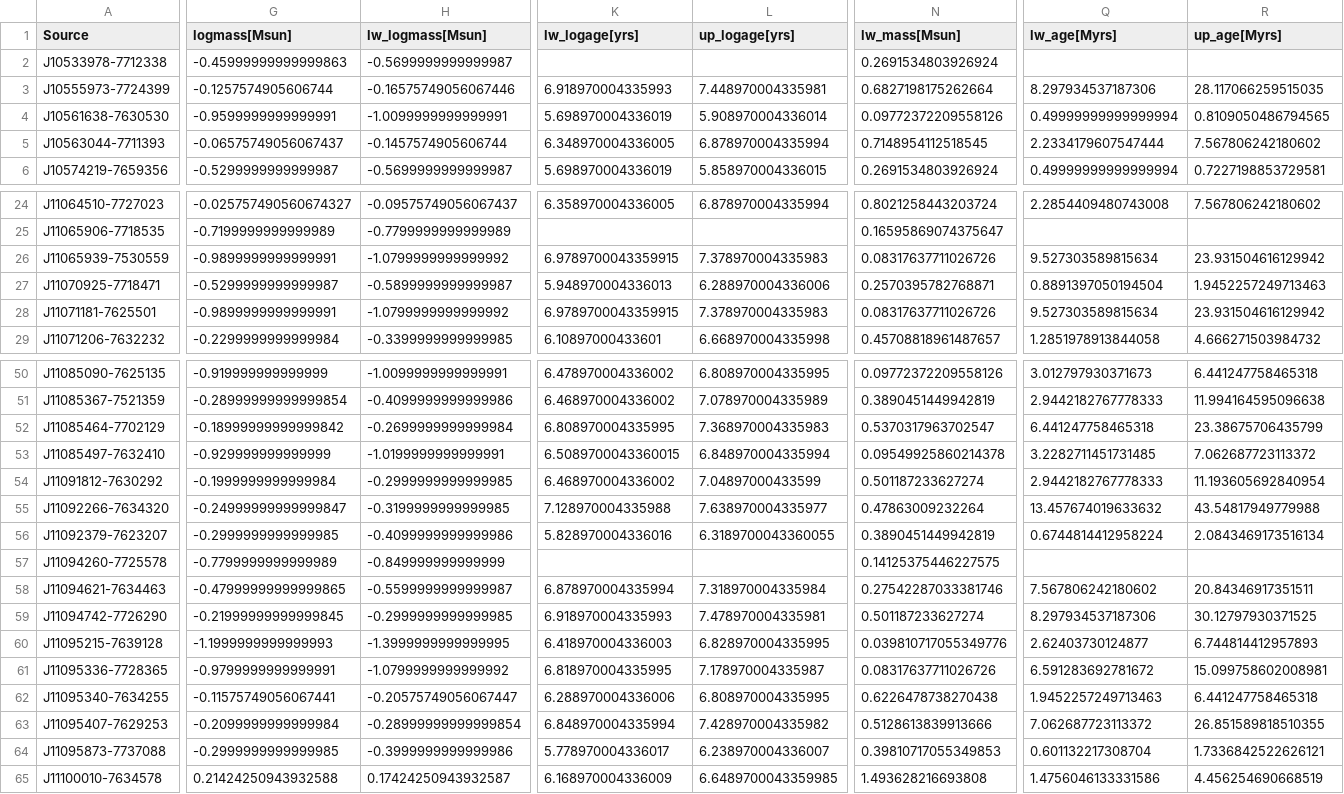
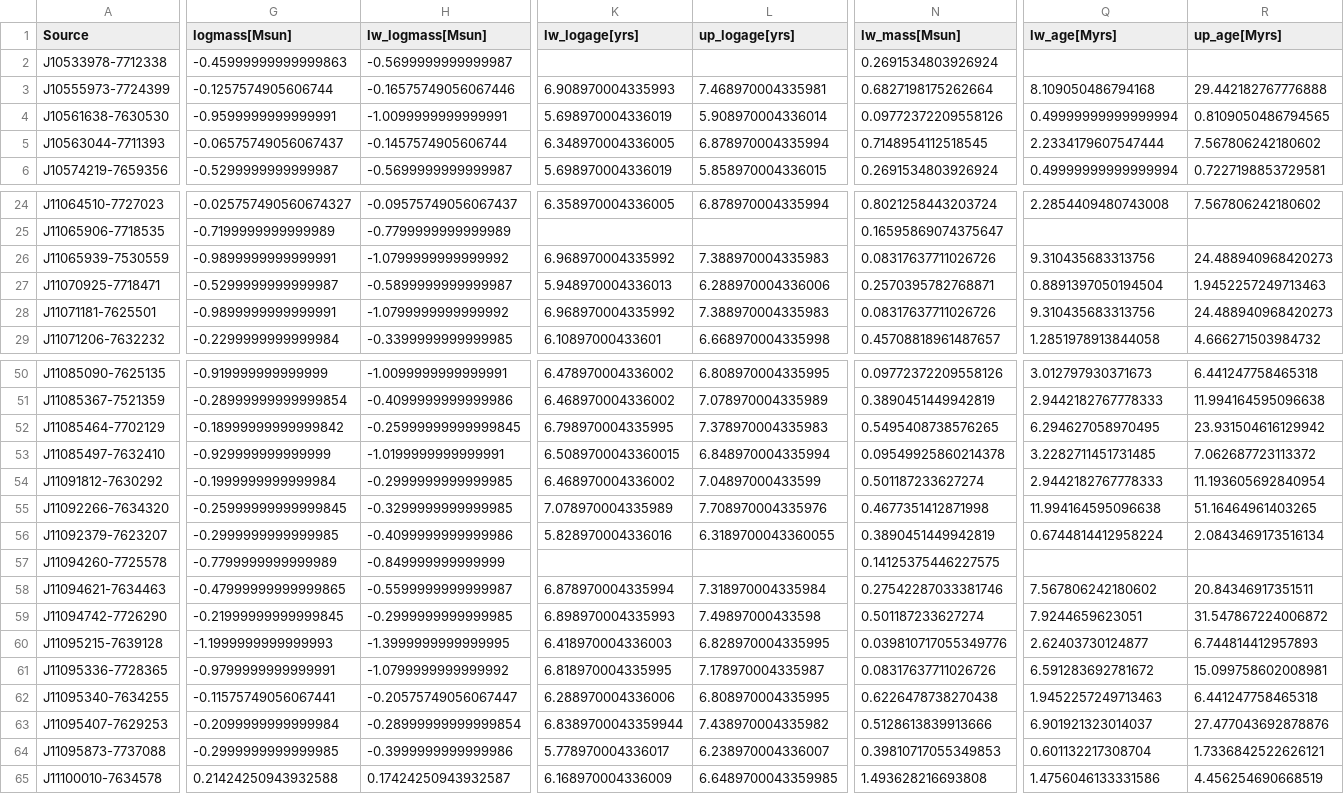
Before and after one commit to DingshanDeng/ysoisochrone, a CSV file: tutorial_notebooks/example_targets_o.csv, drawn as a sheet; only a part is shown, gaps mark what is left out; the diff covers the shown part only; the diff names each change by its address in the sheet, - before the commit and + after, or states it on an @@ line.

Commit message:
update paper and tutorials; add new feature for plotting; fixed a bug in the isochrone

```diff
--- a/tutorial_notebooks/example_targets_o.csv
+++ b/tutorial_notebooks/example_targets_o.csv
-K3 (lw_logage[yrs]): 6.918970004335993
+K3 (lw_logage[yrs]): 6.908970004335993
-L3 (up_logage[yrs]): 7.448970004335981
+L3 (up_logage[yrs]): 7.468970004335981
-Q3 (lw_age[Myrs]): 8.297934537187306
+Q3 (lw_age[Myrs]): 8.109050486794168
-R3 (up_age[Myrs]): 28.117066259515035
+R3 (up_age[Myrs]): 29.442182767776888
-K26 (lw_logage[yrs]): 6.9789700043359915
+K26 (lw_logage[yrs]): 6.968970004335992
-L26 (up_logage[yrs]): 7.378970004335983
+L26 (up_logage[yrs]): 7.388970004335983
-Q26 (lw_age[Myrs]): 9.527303589815634
+Q26 (lw_age[Myrs]): 9.310435683313756
-R26 (up_age[Myrs]): 23.931504616129942
+R26 (up_age[Myrs]): 24.488940968420273
-K28 (lw_logage[yrs]): 6.9789700043359915
+K28 (lw_logage[yrs]): 6.968970004335992
-L28 (up_logage[yrs]): 7.378970004335983
+L28 (up_logage[yrs]): 7.388970004335983
-Q28 (lw_age[Myrs]): 9.527303589815634
+Q28 (lw_age[Myrs]): 9.310435683313756
-R28 (up_age[Myrs]): 23.931504616129942
+R28 (up_age[Myrs]): 24.488940968420273
-H52 (lw_logmass[Msun]): -0.2699999999999984
+H52 (lw_logmass[Msun]): -0.25999999999999845
-K52 (lw_logage[yrs]): 6.808970004335995
+K52 (lw_logage[yrs]): 6.798970004335995
-L52 (up_logage[yrs]): 7.368970004335983
+L52 (up_logage[yrs]): 7.378970004335983
-N52 (lw_mass[Msun]): 0.5370317963702547
+N52 (lw_mass[Msun]): 0.5495408738576265
-Q52 (lw_age[Myrs]): 6.441247758465318
+Q52 (lw_age[Myrs]): 6.294627058970495
-R52 (up_age[Myrs]): 23.38675706435799
+R52 (up_age[Myrs]): 23.931504616129942
-G55 (logmass[Msun]): -0.24999999999999847
+G55 (logmass[Msun]): -0.25999999999999845
-H55 (lw_logmass[Msun]): -0.3199999999999985
+H55 (lw_logmass[Msun]): -0.3299999999999985
-K55 (lw_logage[yrs]): 7.128970004335988
+K55 (lw_logage[yrs]): 7.078970004335989
-L55 (up_logage[yrs]): 7.638970004335977
+L55 (up_logage[yrs]): 7.708970004335976
-N55 (lw_mass[Msun]): 0.47863009232264
+N55 (lw_mass[Msun]): 0.4677351412871998
-Q55 (lw_age[Myrs]): 13.457674019633632
+Q55 (lw_age[Myrs]): 11.994164595096638
-R55 (up_age[Myrs]): 43.54817949779988
+R55 (up_age[Myrs]): 51.16464961403265
-K59 (lw_logage[yrs]): 6.918970004335993
+K59 (lw_logage[yrs]): 6.898970004335993
-L59 (up_logage[yrs]): 7.478970004335981
+L59 (up_logage[yrs]): 7.49897000433598
-Q59 (lw_age[Myrs]): 8.297934537187306
+Q59 (lw_age[Myrs]): 7.9244659623051
-R59 (up_age[Myrs]): 30.12797930371525
+R59 (up_age[Myrs]): 31.547867224006872
-K63 (lw_logage[yrs]): 6.848970004335994
+K63 (lw_logage[yrs]): 6.8389700043359944
-L63 (up_logage[yrs]): 7.428970004335982
+L63 (up_logage[yrs]): 7.438970004335982
-Q63 (lw_age[Myrs]): 7.062687723113372
+Q63 (lw_age[Myrs]): 6.901921323014037
-R63 (up_age[Myrs]): 26.851589818510355
+R63 (up_age[Myrs]): 27.477043692878876
```
Also changed, not shown: 11 edited cells elsewhere in this file, 5 other files.
